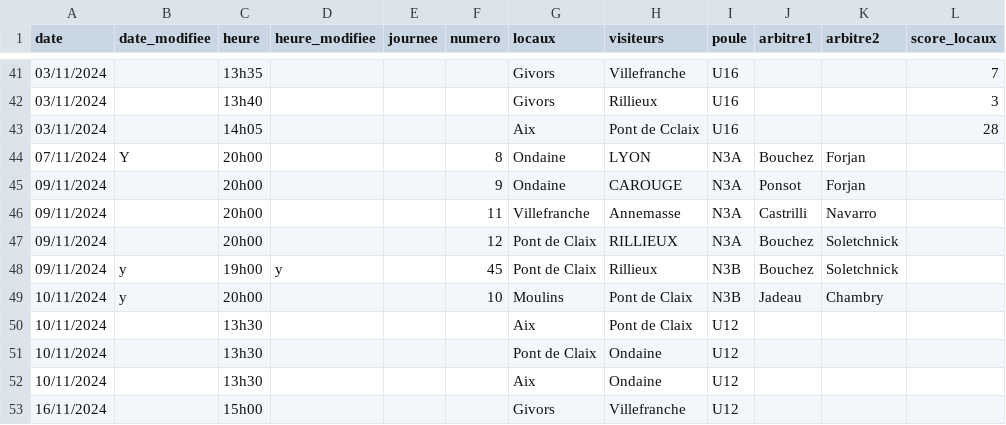
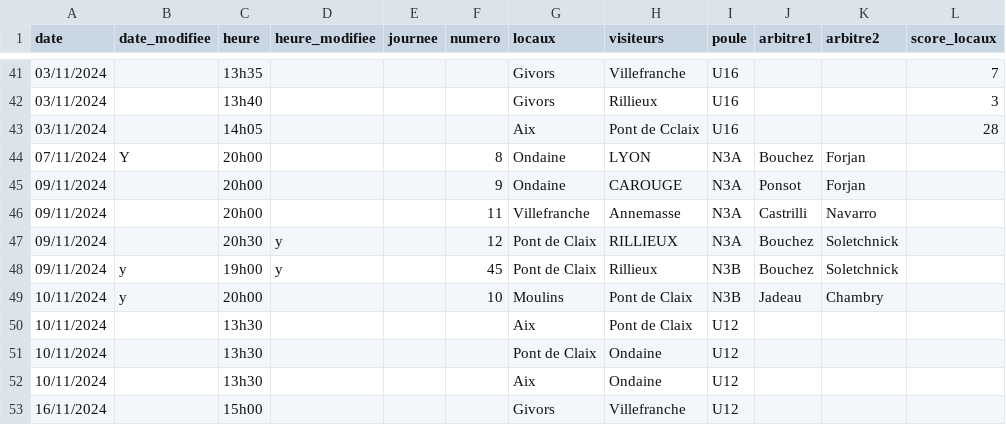
Before and after one commit to praginel/comitesavoienwp, a CSV file: _data/n3-2025.csv, drawn as a sheet; only a part is shown, gaps mark what is left out; the diff names each change by its address in the sheet, - before the commit and + after, or states it on an @@ line.

```diff
--- a/_data/n3-2025.csv
+++ b/_data/n3-2025.csv
-C47 (heure): 20h00
+C47 (heure): 20h30
-D47 (heure_modifiee): (empty)
+D47 (heure_modifiee): y
```
